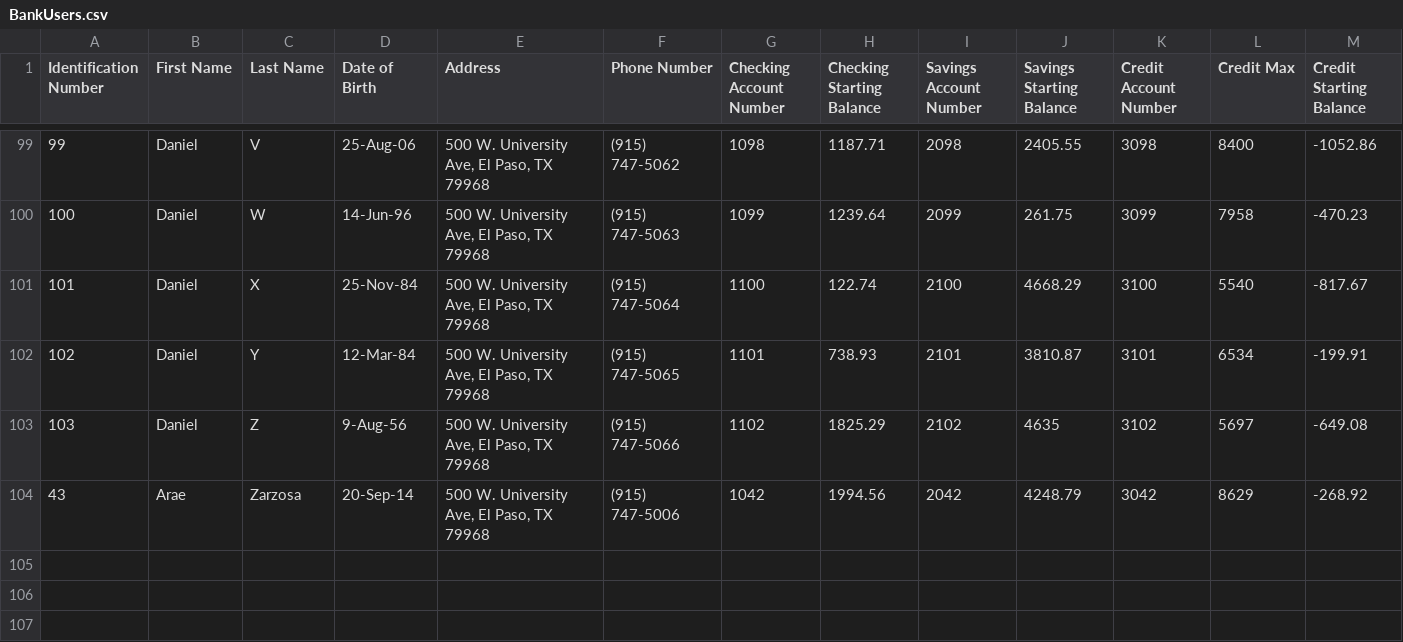
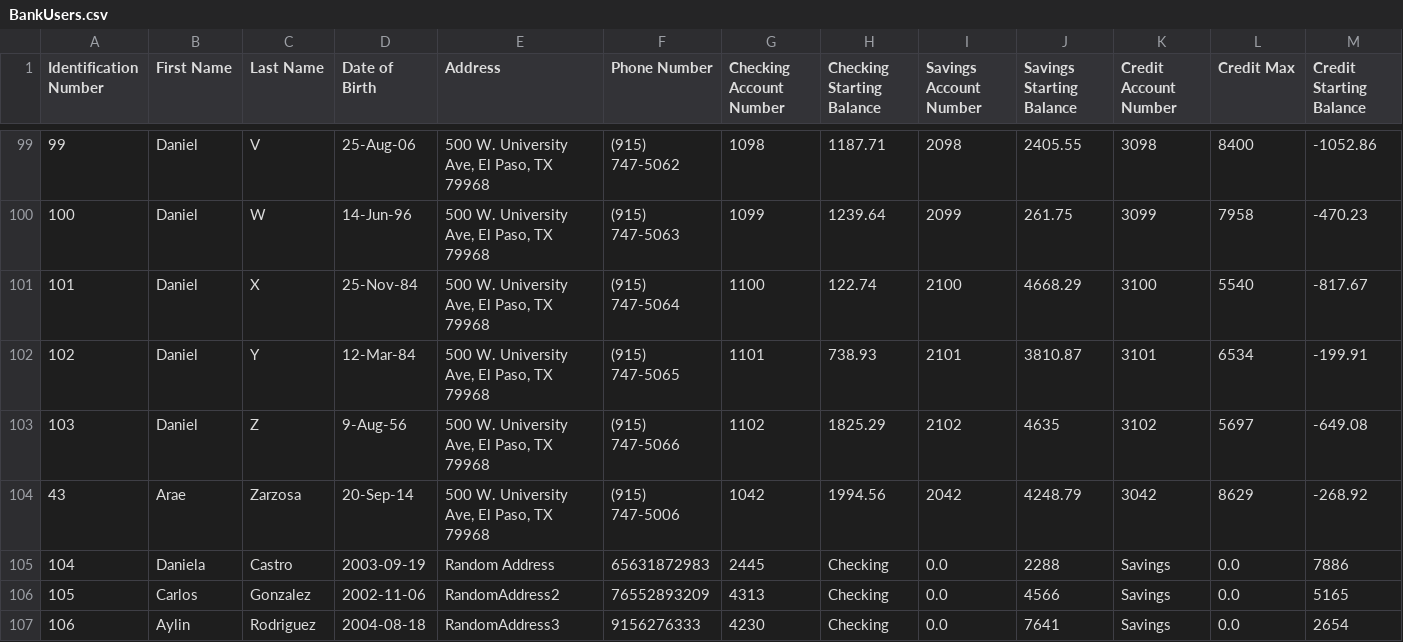
Before and after one commit to CarlosGonzalez0211/AOOP_P2, a CSV file: BankUsers.csv, drawn as a sheet; only a part is shown, gaps mark what is left out; rows hold the shown columns only; the diff names each change by its address in the sheet, - before the commit and + after, or states it on an @@ line.

Commit message:
Adding new users

```diff
--- a/BankUsers.csv
+++ b/BankUsers.csv
+row 105: 104 | Daniela | Castro | 2003-09-19 | Random Address | 65631872983 | 2445 | Checking | 0.0 | 2288 | Savings | 0.0 | 7886
+row 106: 105 | Carlos | Gonzalez | 2002-11-06 | RandomAddress2 | 76552893209 | 4313 | Checking | 0.0 | 4566 | Savings | 0.0 | 5165
+row 107: 106 | Aylin | Rodriguez | 2004-08-18 | RandomAddress3 | 9156276333 | 4230 | Checking | 0.0 | 7641 | Savings | 0.0 | 2654
```
Also changed, not shown: 3 other files.
